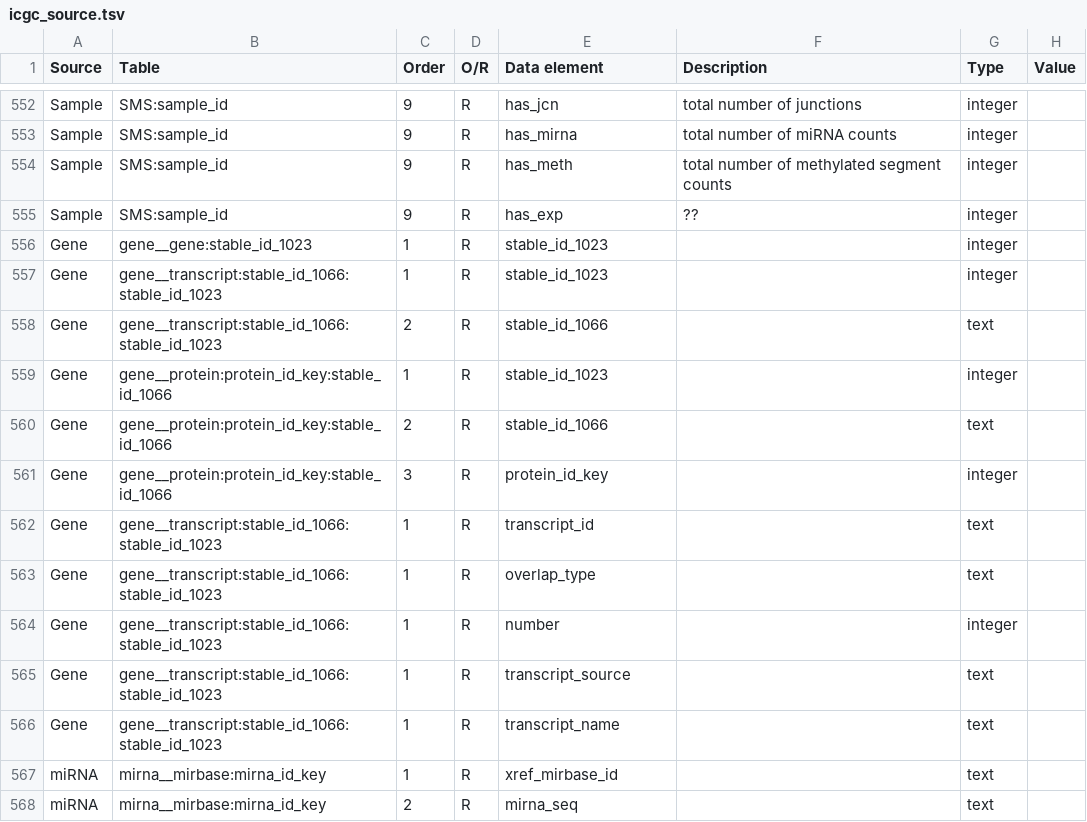
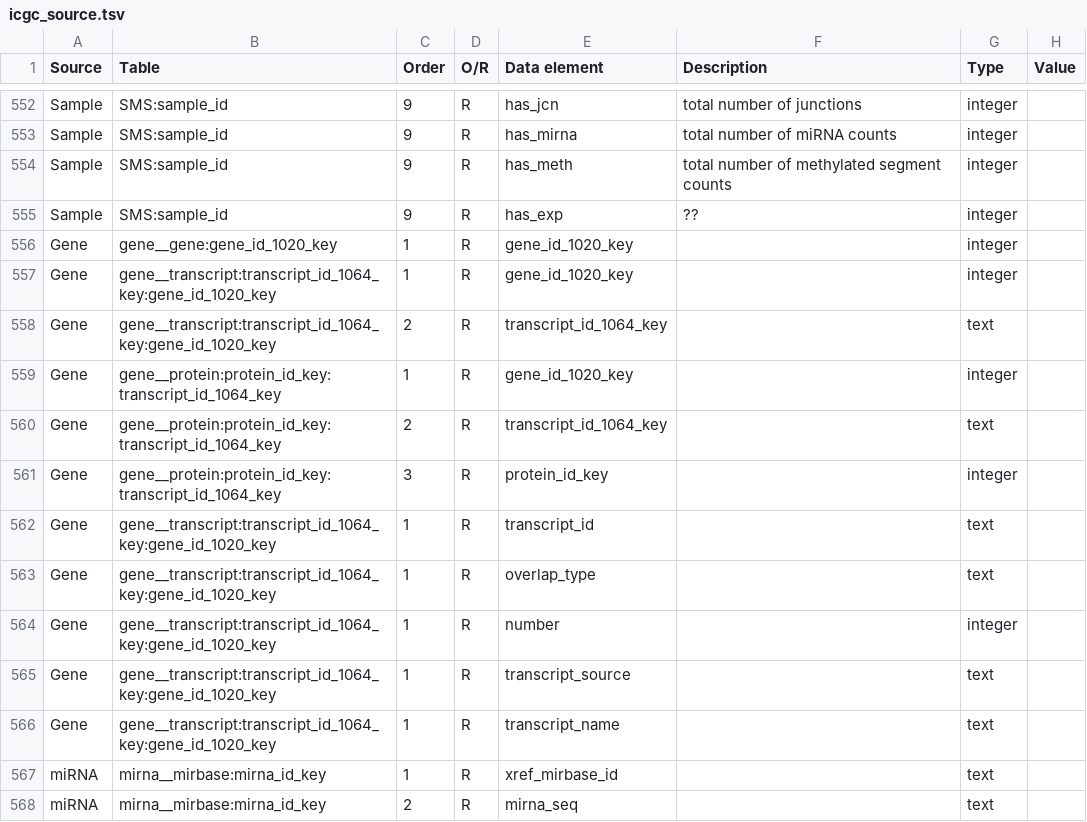
Before and after one commit to biomart/biomart-testdata, a TSV file: icgc_source.tsv, drawn as a sheet; only a part is shown, gaps mark what is left out.

```diff
--- a/icgc_source.tsv
+++ b/icgc_source.tsv
@@ -555,13 +555,13 @@ Sample	SMS:sample_id	9	R	has_meth	total number of methylated segment counts	inte
 Sample	SMS:sample_id	9	R	has_exp	??	integer	
-Gene	gene__gene:stable_id_1023	1	R	stable_id_1023		integer	
-Gene	gene__transcript:stable_id_1066:stable_id_1023	1	R	stable_id_1023		integer	
-Gene	gene__transcript:stable_id_1066:stable_id_1023	2	R	stable_id_1066		text	
-Gene	gene__protein:protein_id_key:stable_id_1066	1	R	stable_id_1023		integer	
-Gene	gene__protein:protein_id_key:stable_id_1066	2	R	stable_id_1066		text	
-Gene	gene__protein:protein_id_key:stable_id_1066	3	R	protein_id_key		integer	
-Gene	gene__transcript:stable_id_1066:stable_id_1023	1	R	transcript_id		text	
-Gene	gene__transcript:stable_id_1066:stable_id_1023	1	R	overlap_type		text	
-Gene	gene__transcript:stable_id_1066:stable_id_1023	1	R	number		integer	
-Gene	gene__transcript:stable_id_1066:stable_id_1023	1	R	transcript_source		text	
-Gene	gene__transcript:stable_id_1066:stable_id_1023	1	R	transcript_name		text	
+Gene	gene__gene:gene_id_1020_key	1	R	gene_id_1020_key		integer	
+Gene	gene__transcript:transcript_id_1064_key:gene_id_1020_key	1	R	gene_id_1020_key		integer	
+Gene	gene__transcript:transcript_id_1064_key:gene_id_1020_key	2	R	transcript_id_1064_key		text	
+Gene	gene__protein:protein_id_key:transcript_id_1064_key	1	R	gene_id_1020_key		integer	
+Gene	gene__protein:protein_id_key:transcript_id_1064_key	2	R	transcript_id_1064_key		text	
+Gene	gene__protein:protein_id_key:transcript_id_1064_key	3	R	protein_id_key		integer	
+Gene	gene__transcript:transcript_id_1064_key:gene_id_1020_key	1	R	transcript_id		text	
+Gene	gene__transcript:transcript_id_1064_key:gene_id_1020_key	1	R	overlap_type		text	
+Gene	gene__transcript:transcript_id_1064_key:gene_id_1020_key	1	R	number		integer	
+Gene	gene__transcript:transcript_id_1064_key:gene_id_1020_key	1	R	transcript_source		text	
+Gene	gene__transcript:transcript_id_1064_key:gene_id_1020_key	1	R	transcript_name		text	
 miRNA	mirna__mirbase:mirna_id_key	1	R	xref_mirbase_id		text	
```
Also changed, not shown: icgc_target.tsv.
